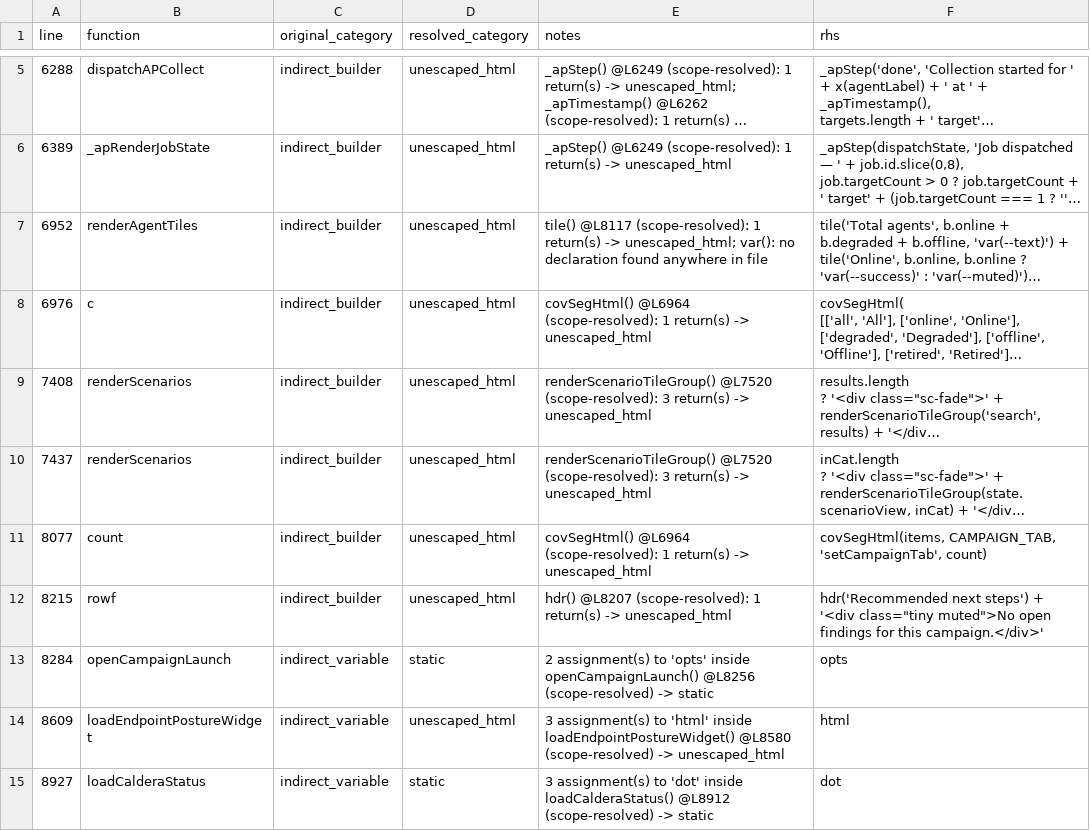
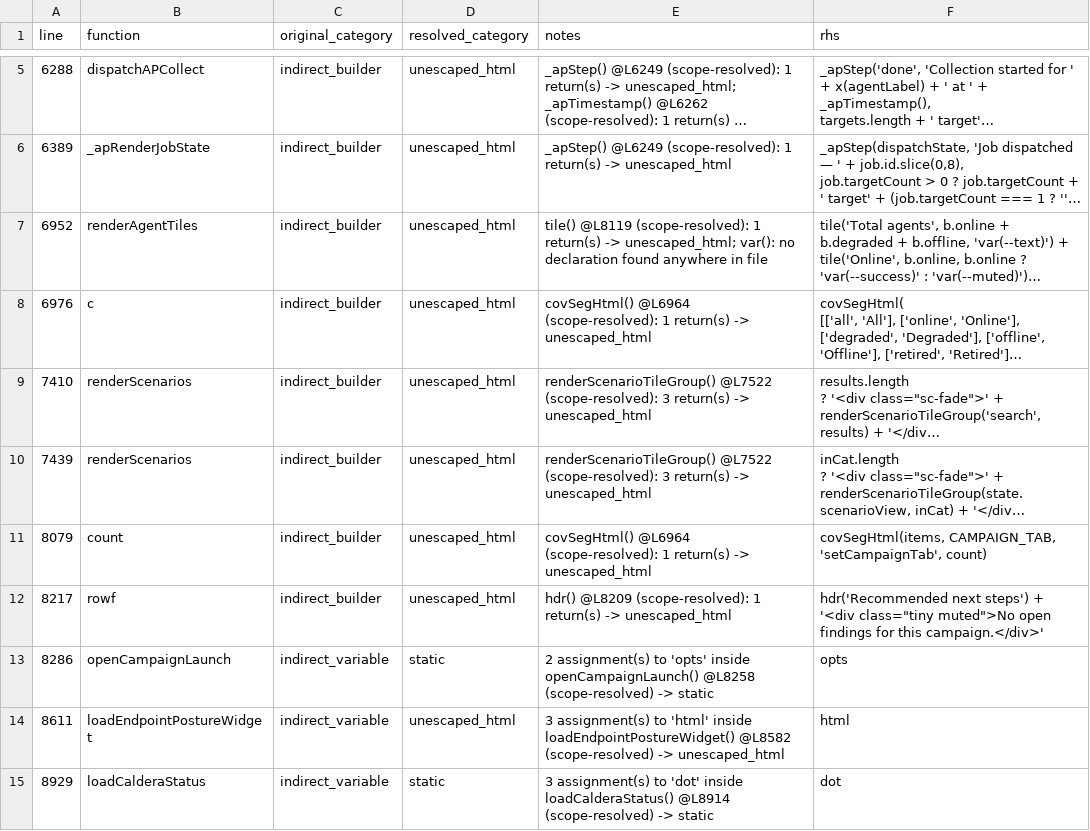
Before and after one commit to mhsse213es/BAS, a CSV file: security/g1/G1_INDIRECT_SINK_TRACE.csv, drawn as a sheet; only a part is shown, gaps mark what is left out; long unchanged cells end in …; the diff covers the shown part only; the diff names each change by its address in the sheet, - before the commit and + after, or states it on an @@ line.

```diff
--- a/security/g1/G1_INDIRECT_SINK_TRACE.csv
+++ b/security/g1/G1_INDIRECT_SINK_TRACE.csv
-E7 (notes): tile() @L8117 (scope-resolved): 1…
+E7 (notes): tile() @L8119 (scope-resolved): 1…
-A9 (line): 7408
+A9 (line): 7410
-E9:E10 (notes): renderScenarioTileGroup() @L7520 (scope-resolved): 3…
+E9:E10 (notes): renderScenarioTileGroup() @L7522 (scope-resolved): 3…
-A10 (line): 7437
+A10 (line): 7439
-A11 (line): 8077
+A11 (line): 8079
-A12 (line): 8215
+A12 (line): 8217
-E12 (notes): hdr() @L8207 (scope-resolved): 1…
+E12 (notes): hdr() @L8209 (scope-resolved): 1…
-A13 (line): 8284
+A13 (line): 8286
-E13 (notes): …inside openCampaignLaunch() @L8256 (scope-resolved) ->…
+E13 (notes): …inside openCampaignLaunch() @L8258 (scope-resolved) ->…
-A14 (line): 8609
+A14 (line): 8611
-E14 (notes): …inside loadEndpointPostureWidget() @L8580 (scope-resolved) ->…
+E14 (notes): …inside loadEndpointPostureWidget() @L8582 (scope-resolved) ->…
-A15 (line): 8927
+A15 (line): 8929
-E15 (notes): …inside loadCalderaStatus() @L8912 (scope-resolved) ->…
+E15 (notes): …inside loadCalderaStatus() @L8914 (scope-resolved) ->…
```
Also changed, not shown: 1 added row, 1 removed row and 76 edited cells elsewhere in this file, security/g1/G1_FINAL_CLASSIFICATION.csv, security/g1/G1_INNERHTML_SINK_INVENTORY.csv, 7 other files.
